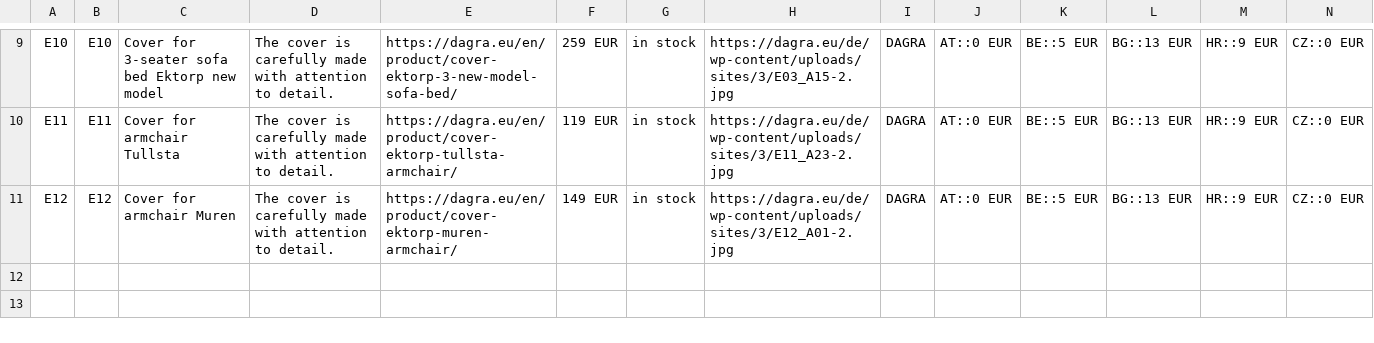
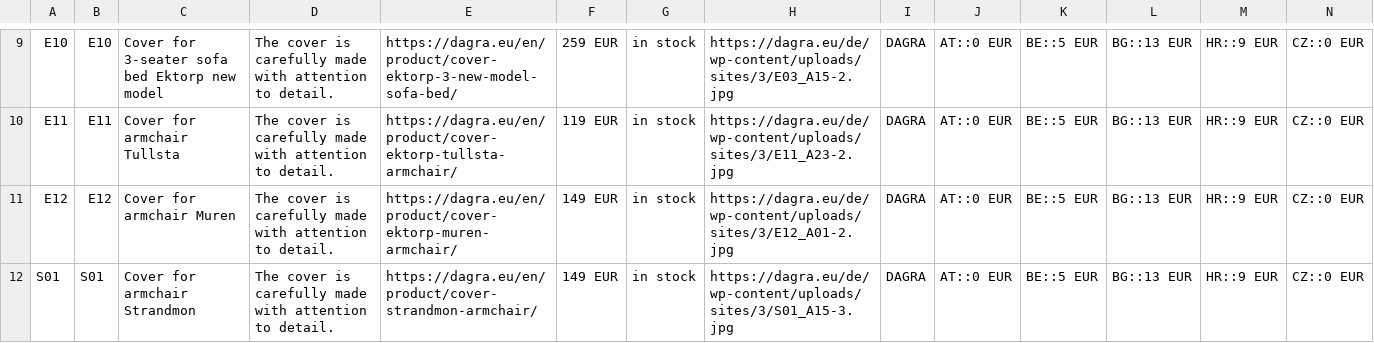
Before and after one commit to DAGRAEU/ProductFeed, a CSV file: google_EN.csv, drawn as a sheet; only a part is shown, gaps mark what is left out; rows hold the shown columns only; the diff names each change by its address in the sheet, - before the commit and + after, or states it on an @@ line.

```diff
--- a/google_EN.csv
+++ b/google_EN.csv
+row 12: S01 | S01 | Cover for armchair Strandmon | The cover is carefully made with attention to detail. | https://dagra.eu/en/product/cover-strandmon-armchair/ | 149 EUR | in stock | https://dagra.eu/de/wp-content/uploads/sites/3/S01_A15-3.jpg | DAGRA | AT::0 EUR | BE::5 EUR | BG::13 EUR | HR::9 EUR | CZ::0 EUR
```
Also changed, not shown: google_DE.csv, google_FR.csv, 1 other file.
